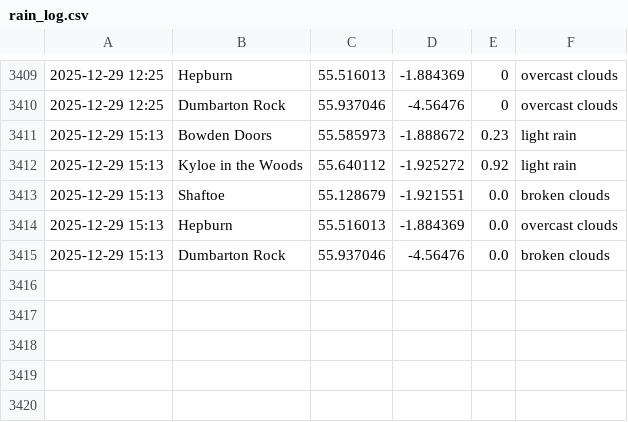
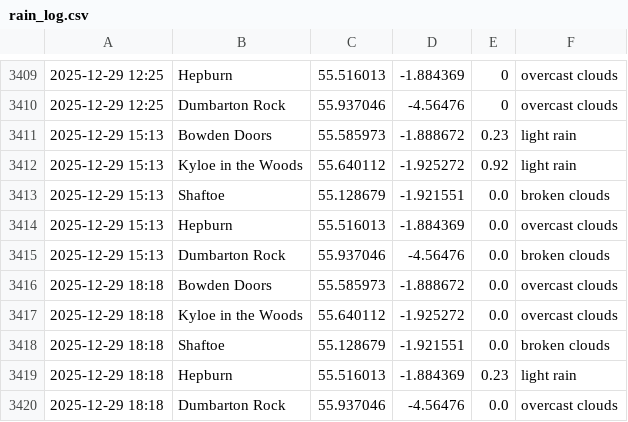
Before and after one commit to megan-leek/weather-dashboard, a CSV file: data/rain_log.csv, drawn as a sheet; only a part is shown, gaps mark what is left out; the diff names each change by its address in the sheet, - before the commit and + after, or states it on an @@ line.

Commit message:
Update rain log [auto]

```diff
--- a/data/rain_log.csv
+++ b/data/rain_log.csv
+row 3416: 2025-12-29 18:18 | Bowden Doors | 55.585973 | -1.888672 | 0.0 | overcast clouds
+row 3417: 2025-12-29 18:18 | Kyloe in the Woods | 55.640112 | -1.925272 | 0.0 | overcast clouds
+row 3418: 2025-12-29 18:18 | Shaftoe | 55.128679 | -1.921551 | 0.0 | broken clouds
+row 3419: 2025-12-29 18:18 | Hepburn | 55.516013 | -1.884369 | 0.23 | light rain
+row 3420: 2025-12-29 18:18 | Dumbarton Rock | 55.937046 | -4.56476 | 0.0 | overcast clouds
```
